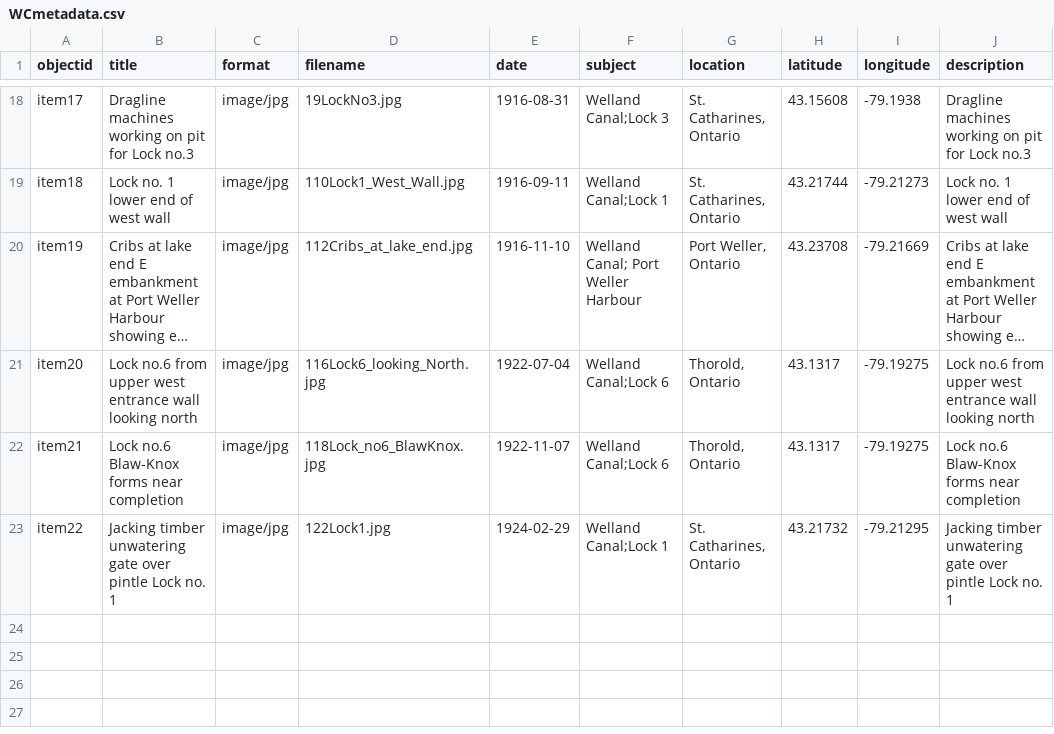
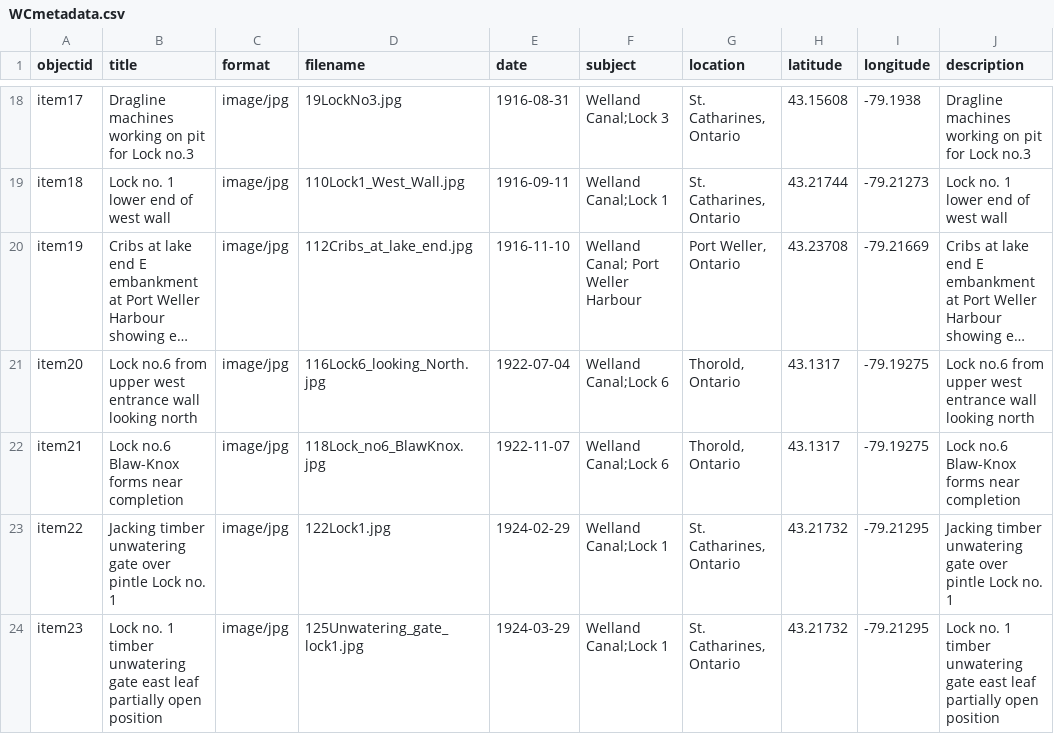
Before and after one commit to chantalcameron/Building-the-Welland-Ship-Canal, a CSV file: _data/WCmetadata.csv, drawn as a sheet; only a part is shown, gaps mark what is left out; long unchanged cells end in ….

Commit message:
Update WCmetadata.csv

```diff
--- a/_data/WCmetadata.csv
+++ b/_data/WCmetadata.csv
@@ -23 +23,2 @@ item21,Lock no.6 Blaw-Knox forms near completion,image/jpg,118Lock_no6_BlawKnox.
 item22,Jacking timber unwatering gate over pintle Lock no. 1,image/jpg,122Lock1.jpg,1924-02-29,Welland Canal;Lock 1,"St. Catharines, Ontario",43.21732,-79.21295,Jacking timber unwatering gate over pintle Lock no. 1
+item23,Lock no. 1 timber unwatering gate east leaf partially open position,image/jpg,125Unwatering_gate_lock1.jpg,1924-03-29,Welland Canal;Lock 1,"St. Catharines, Ontario",43.21732,-79.21295,Lock no. 1 timber unwatering gate east leaf partially open position
```
